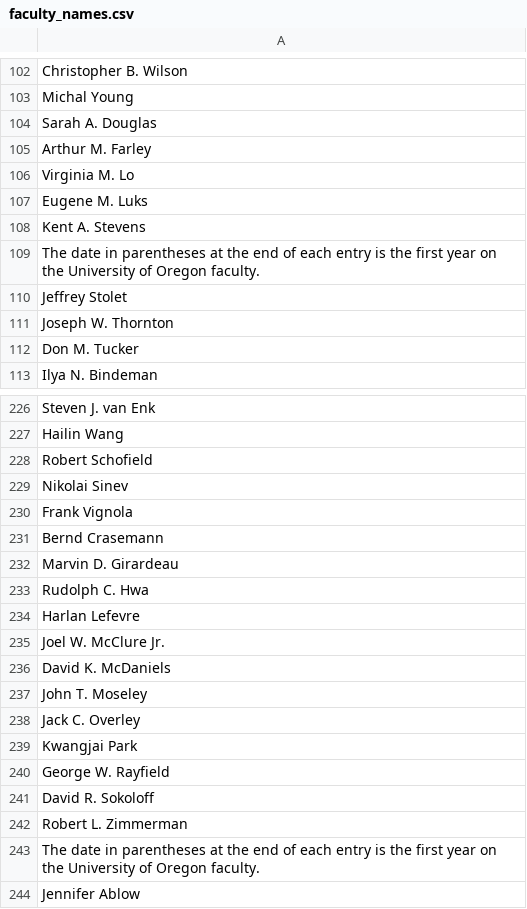
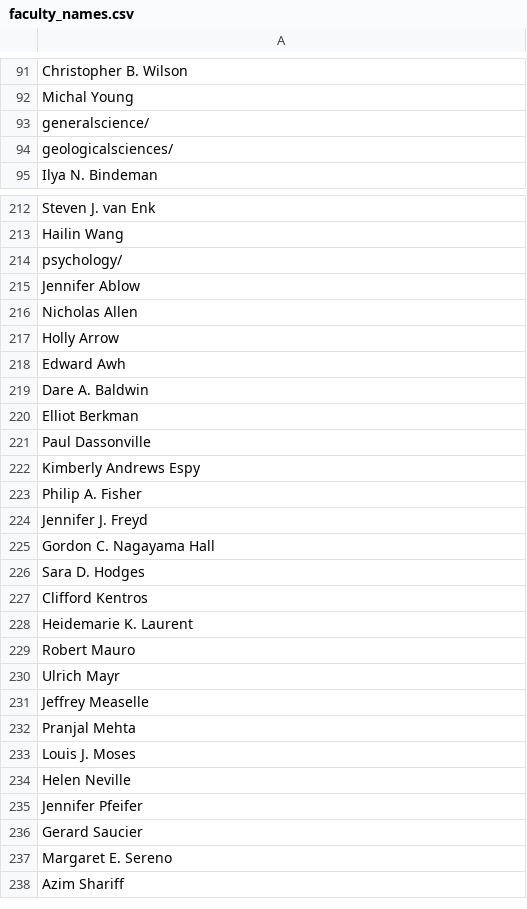
Before and after one commit to izzyharker/CS422_EasyA, a CSV file: faculty_names.csv, drawn as a sheet; only a part is shown, gaps mark what is left out; the shorter side is filled out with more unchanged rows; the diff covers the shown part only.

```diff
--- a/faculty_names.csv
+++ b/faculty_names.csv
@@ -103,11 +92,4 @@ Christopher B. Wilson
 Michal Young
-Sarah A. Douglas
-Arthur M. Farley
-Virginia M. Lo
-Eugene M. Luks
-Kent A. Stevens
-The date in parentheses at the end of each entry is the first year on the University of Oregon faculty.
-Jeffrey Stolet
-Joseph W. Thornton
-Don M. Tucker
+generalscience/
+geologicalsciences/
 Ilya N. Bindeman
@@ -227,18 +213,3 @@ Steven J. van Enk
 Hailin Wang
-Robert Schofield
-Nikolai Sinev
-Frank Vignola
-Bernd Crasemann
-Marvin D. Girardeau
-Rudolph C. Hwa
-Harlan Lefevre
-Joel W. McClure Jr.
-David K. McDaniels
-John T. Moseley
-Jack C. Overley
-Kwangjai Park
-George W. Rayfield
-David R. Sokoloff
-Robert L. Zimmerman
-The date in parentheses at the end of each entry is the first year on the University of Oregon faculty.
+psychology/
 Jennifer Ablow
```
Also changed, not shown: 6 added rows, 30 removed rows and 1 edited cell elsewhere in this file, 1 other file.
